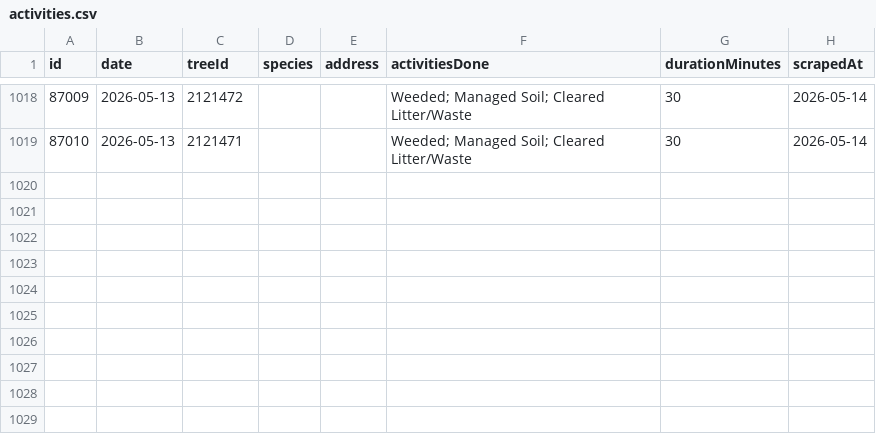
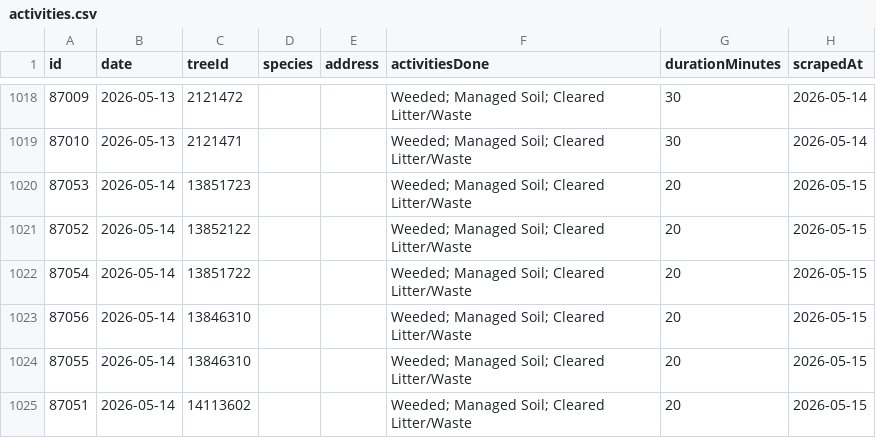
Before and after one commit to hadas-lesecologycenter/nyc-tree-dashboard, a CSV file: data/activities.csv, drawn as a sheet; only a part is shown, gaps mark what is left out.

Commit message:
Sync 2026-05-15 (+6 activities)

```diff
--- a/data/activities.csv
+++ b/data/activities.csv
@@ -1019 +1019,7 @@ id,date,treeId,species,address,activitiesDone,durationMinutes,scrapedAt
 87010,2026-05-13,2121471,,,Weeded; Managed Soil; Cleared Litter/Waste,30,2026-05-14
+87053,2026-05-14,13851723,,,Weeded; Managed Soil; Cleared Litter/Waste,20,2026-05-15
+87052,2026-05-14,13852122,,,Weeded; Managed Soil; Cleared Litter/Waste,20,2026-05-15
+87054,2026-05-14,13851722,,,Weeded; Managed Soil; Cleared Litter/Waste,20,2026-05-15
+87056,2026-05-14,13846310,,,Weeded; Managed Soil; Cleared Litter/Waste,20,2026-05-15
+87055,2026-05-14,13846310,,,Weeded; Managed Soil; Cleared Litter/Waste,20,2026-05-15
+87051,2026-05-14,14113602,,,Weeded; Managed Soil; Cleared Litter/Waste,20,2026-05-15
```
